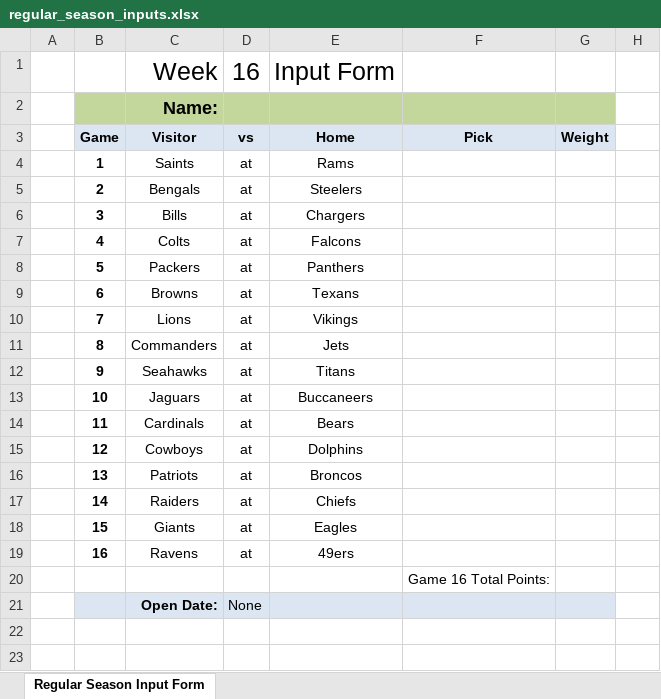
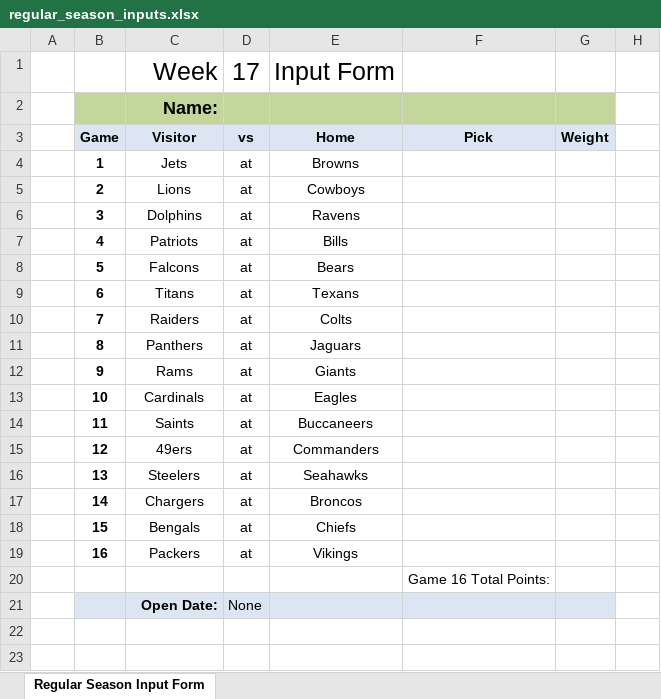
Before and after one commit to jlwebpages/fp, an Excel workbook: regular_season_inputs.xlsx, sheet Regular Season Input Form, drawn as a sheet; only a part is shown; values as stored, in another font and other column widths than the file's, no borders; conditional formats not drawn; the diff names each change by its address in the sheet, - before the commit and + after, or states it on an @@ line.

```diff
--- a/regular_season_inputs.xlsx (sheet Regular Season Input Form)
+++ b/regular_season_inputs.xlsx (sheet Regular Season Input Form)
-D1: 16
+D1: 17
-C4: Saints
+C4: Jets
-E4: Rams
+E4: Browns
-C5: Bengals
+C5: Lions
-E5: Steelers
+E5: Cowboys
-C6: Bills
+C6: Dolphins
-E6: Chargers
+E6: Ravens
-C7: Colts
+C7: Patriots
-E7: Falcons
+E7: Bills
-C8: Packers
+C8: Falcons
-E8: Panthers
+E8: Bears
-C9: Browns
+C9: Titans
-C10: Lions
+C10: Raiders
-E10: Vikings
+E10: Colts
-C11: Commanders
+C11: Panthers
-E11: Jets
+E11: Jaguars
-C12: Seahawks
+C12: Rams
-E12: Titans
+E12: Giants
-C13: Jaguars
+C13: Cardinals
-E13: Buccaneers
+E13: Eagles
-C14: Cardinals
+C14: Saints
-E14: Bears
+E14: Buccaneers
-C15: Cowboys
+C15: 49ers
-E15: Dolphins
+E15: Commanders
-C16: Patriots
+C16: Steelers
-E16: Broncos
+E16: Seahawks
-C17: Raiders
+C17: Chargers
-E17: Chiefs
+E17: Broncos
-C18: Giants
+C18: Bengals
-E18: Eagles
+E18: Chiefs
-C19: Ravens
+C19: Packers
-E19: 49ers
+E19: Vikings
```
Also changed, not shown: hidden cells, regular_season_prelim.xlsm, 3 other files.
